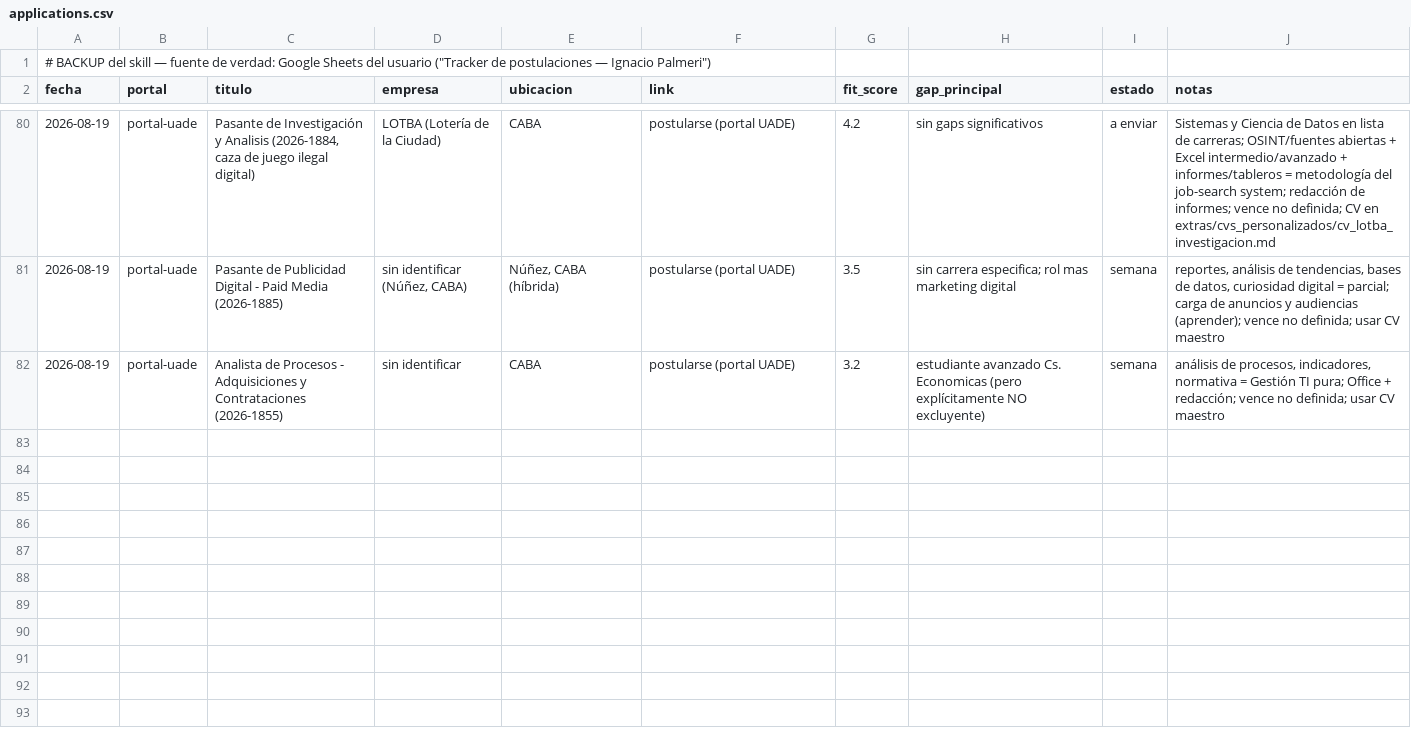
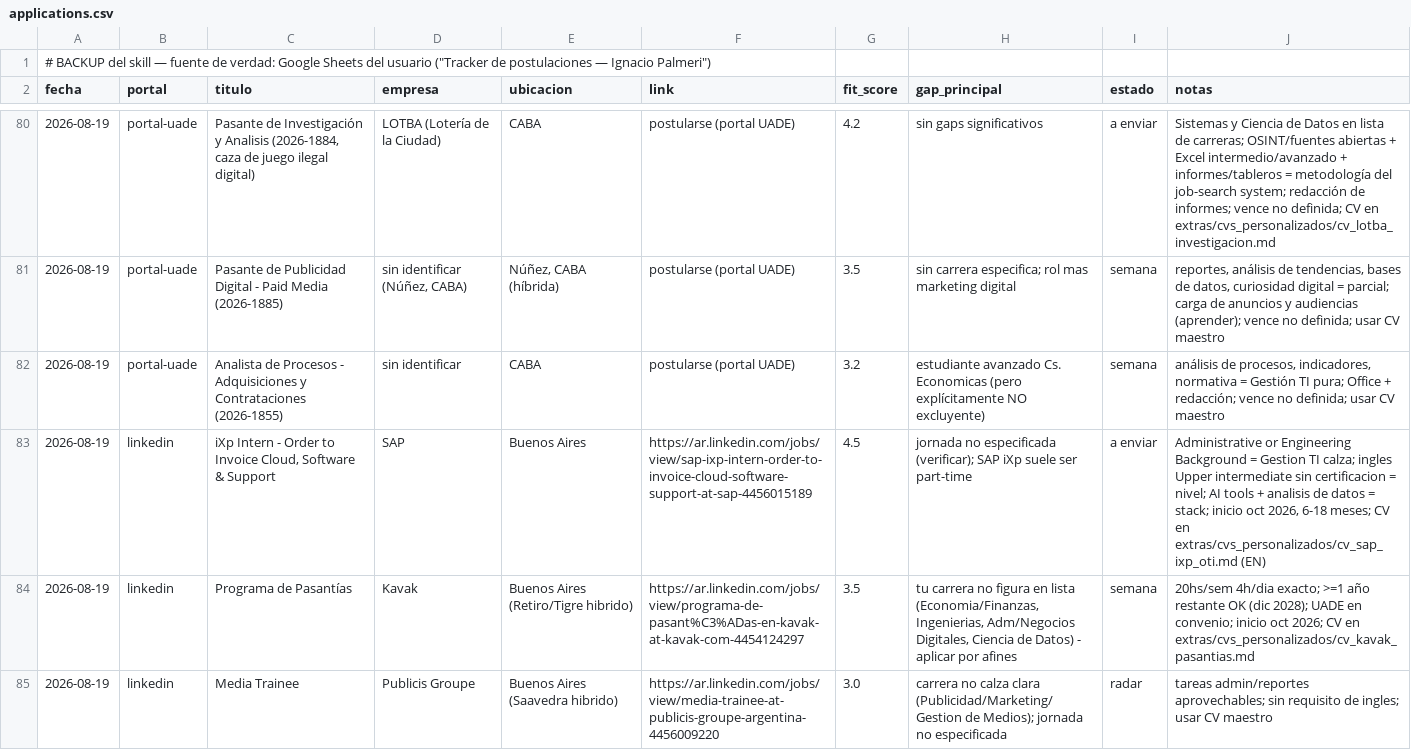
Before and after one commit to nachopalmeri/job-search, a CSV file: tracker/applications.csv, drawn as a sheet; only a part is shown, gaps mark what is left out; the diff names each change by its address in the sheet, - before the commit and + after, or states it on an @@ line.

Commit message:
feat: pasada scraper 19/08 - SAP iXp a enviar (fit 4.5), Kavak semana, Publicis radar; CVs nuevos SAP iXp EN + Kavak ES con PDF/DOCX; tracker +3 filas; cheat sheet Wetcom sueldo

```diff
--- a/tracker/applications.csv
+++ b/tracker/applications.csv
+row 83: 2026-08-19 | linkedin | iXp Intern - Order to Invoice Cloud, Software & Support | SAP | Buenos Aires | https://ar.linkedin.com/jobs/view/sap-ixp-intern-order-to-invoice-cloud-software-support-at-sap-4456015189 | 4.5 | jornada no especificada (verificar); SAP iXp suele ser part-time | a enviar | Administrative or Engineering Background = Gestion TI calza; ingles Upper intermediate sin certificacion = nivel; AI tools + analisis de datos = stack; inicio oct 2026, 6-18 meses; CV en extras/cvs_personalizados/cv_sap_ixp_oti.md (EN)
+row 84: 2026-08-19 | linkedin | Programa de Pasantías | Kavak | Buenos Aires (Retiro/Tigre hibrido) | https://ar.linkedin.com/jobs/view/programa-de-pasant%C3%ADas-en-kavak-at-kavak-com-4454124297 | 3.5 | tu carrera no figura en lista (Economia/Finanzas, Ingenierias, Adm/Negocios Digitales, Ciencia de Datos) - aplicar por afines | semana | 20hs/sem 4h/dia exacto; >=1 año restante OK (dic 2028); UADE en convenio; inicio oct 2026; CV en extras/cvs_personalizados/cv_kavak_pasantias.md
+row 85: 2026-08-19 | linkedin | Media Trainee | Publicis Groupe | Buenos Aires (Saavedra hibrido) | https://ar.linkedin.com/jobs/view/media-trainee-at-publicis-groupe-argentina-4456009220 | 3.0 | carrera no calza clara (Publicidad/Marketing/Gestion de Medios); jornada no especificada | radar | tareas admin/reportes aprovechables; sin requisito de ingles; usar CV maestro
```
Also changed, not shown: 41 other files.
